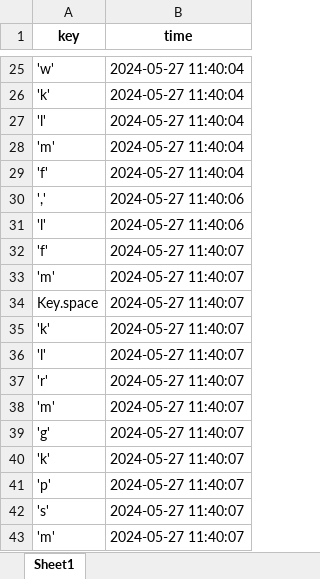
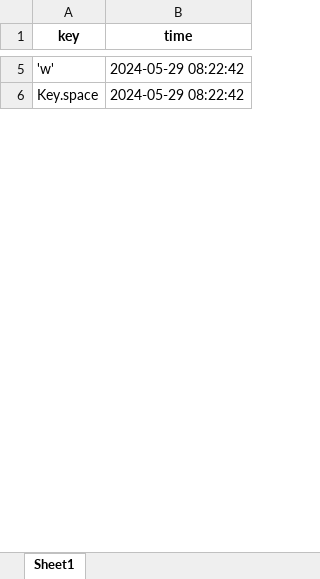
Before and after one commit to Neeraj24112003/ProgidyTechInfo, an Excel workbook: keylogs.xlsx, sheet Sheet1, drawn as a sheet; only a part is shown, gaps mark what is left out; values as stored, in another font and other column widths than the file's, no borders; removed rows and columns are numbered as before the commit, all else as after; the diff covers the shown part only; the diff names each change by its address in the sheet, - before the commit and + after, or states it on an @@ line.

```diff
--- a/keylogs.xlsx (sheet Sheet1)
+++ b/keylogs.xlsx (sheet Sheet1)
-B5 (time): 2024-05-27 11:40:04
+B5 (time): 2024-05-29 08:22:42
-row 26: 'k' | 2024-05-27 11:40:04
-row 27: 'l' | 2024-05-27 11:40:04
-row 28: 'm' | 2024-05-27 11:40:04
-row 29: 'f' | 2024-05-27 11:40:04
-row 30: ',' | 2024-05-27 11:40:06
-row 31: 'l' | 2024-05-27 11:40:06
-row 32: 'f' | 2024-05-27 11:40:07
-row 33: 'm' | 2024-05-27 11:40:07
-B6 (time): 2024-05-27 11:40:07
+B6 (time): 2024-05-29 08:22:42
-row 35: 'k' | 2024-05-27 11:40:07
-row 36: 'l' | 2024-05-27 11:40:07
-row 37: 'r' | 2024-05-27 11:40:07
-row 38: 'm' | 2024-05-27 11:40:07
-row 39: 'g' | 2024-05-27 11:40:07
-row 40: 'k' | 2024-05-27 11:40:07
-row 41: 'p' | 2024-05-27 11:40:07
-row 42: 's' | 2024-05-27 11:40:07
-row 43: 'm' | 2024-05-27 11:40:07
```
Also changed, not shown: 16 added rows, 133 removed rows and 12 edited cells elsewhere in this sheet, 5 other files.
